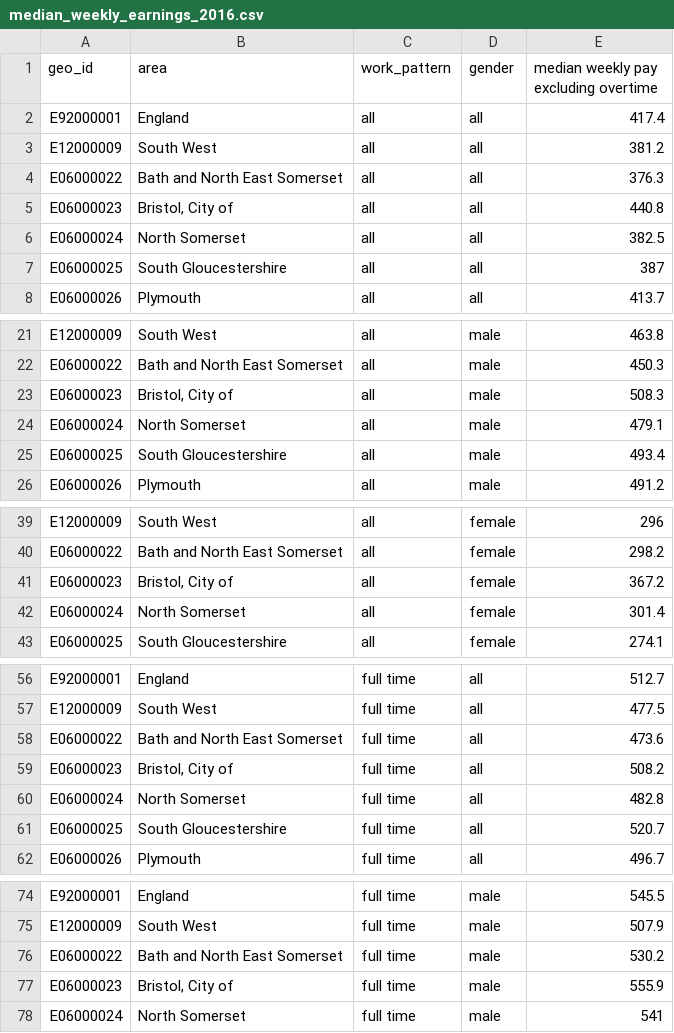
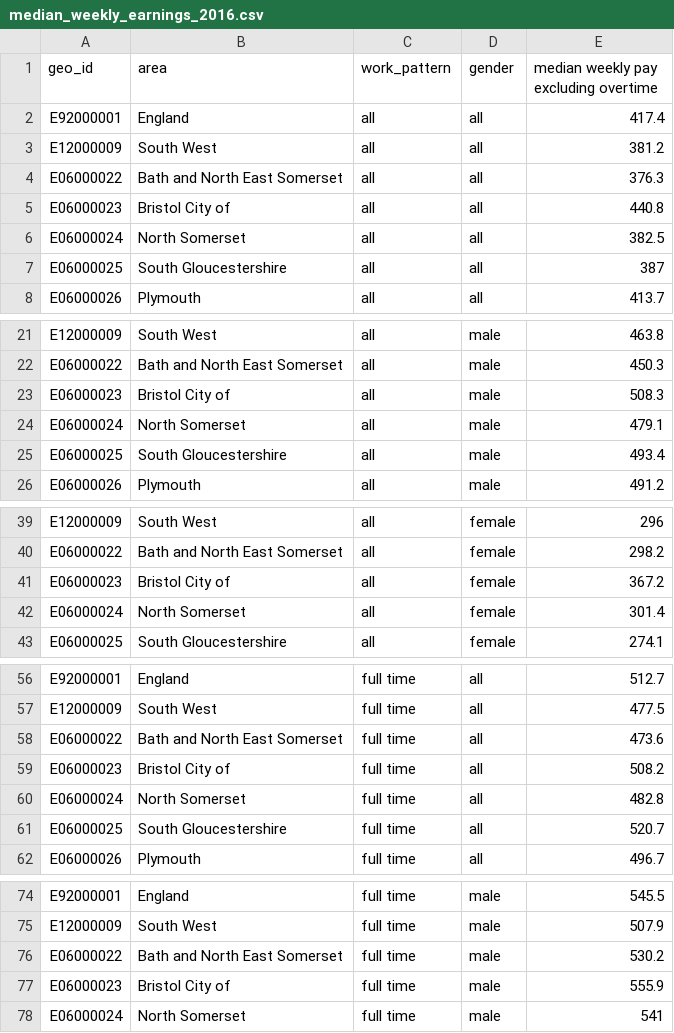
Before and after one commit to jargonautical/assignment_files, a CSV file: median_weekly_earnings_2016.csv, drawn as a sheet; only a part is shown, gaps mark what is left out; the diff covers the shown part only.

Commit message:
Update median_weekly_earnings_2016.csv

```diff
--- a/median_weekly_earnings_2016.csv
+++ b/median_weekly_earnings_2016.csv
@@ -4,3 +4,3 @@ E12000009,South West,all,all,381.2
 E06000022,Bath and North East Somerset,all,all,376.3
-E06000023,"Bristol, City of",all,all,440.8
+E06000023,"Bristol City of",all,all,440.8
 E06000024,North Somerset,all,all,382.5
@@ -22,3 +22,3 @@ E12000009,South West,all,male,463.8
 E06000022,Bath and North East Somerset,all,male,450.3
-E06000023,"Bristol, City of",all,male,508.3
+E06000023,"Bristol City of",all,male,508.3
 E06000024,North Somerset,all,male,479.1
@@ -40,3 +40,3 @@ E12000009,South West,all,female,296
 E06000022,Bath and North East Somerset,all,female,298.2
-E06000023,"Bristol, City of",all,female,367.2
+E06000023,"Bristol City of",all,female,367.2
 E06000024,North Somerset,all,female,301.4
@@ -58,3 +58,3 @@ E12000009,South West,full time,all,477.5
 E06000022,Bath and North East Somerset,full time,all,473.6
-E06000023,"Bristol, City of",full time,all,508.2
+E06000023,"Bristol City of",full time,all,508.2
 E06000024,North Somerset,full time,all,482.8
@@ -76,3 +76,3 @@ E12000009,South West,full time,male,507.9
 E06000022,Bath and North East Somerset,full time,male,530.2
-E06000023,"Bristol, City of",full time,male,555.9
+E06000023,"Bristol City of",full time,male,555.9
 E06000024,North Somerset,full time,male,541
```
Also changed, not shown: 4 edited cells elsewhere in this file.
